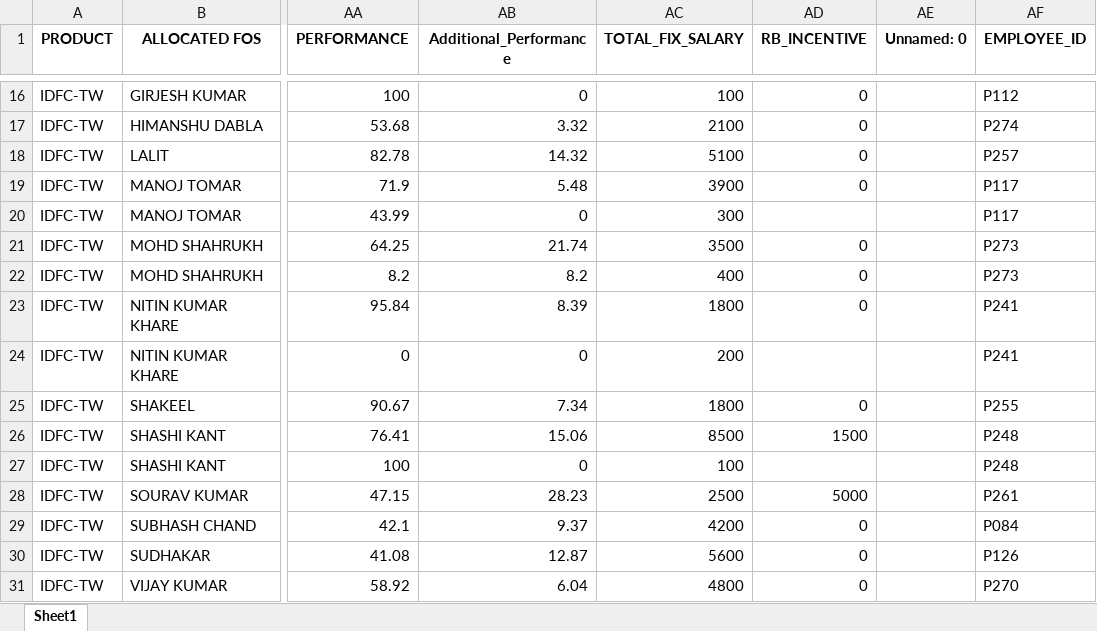
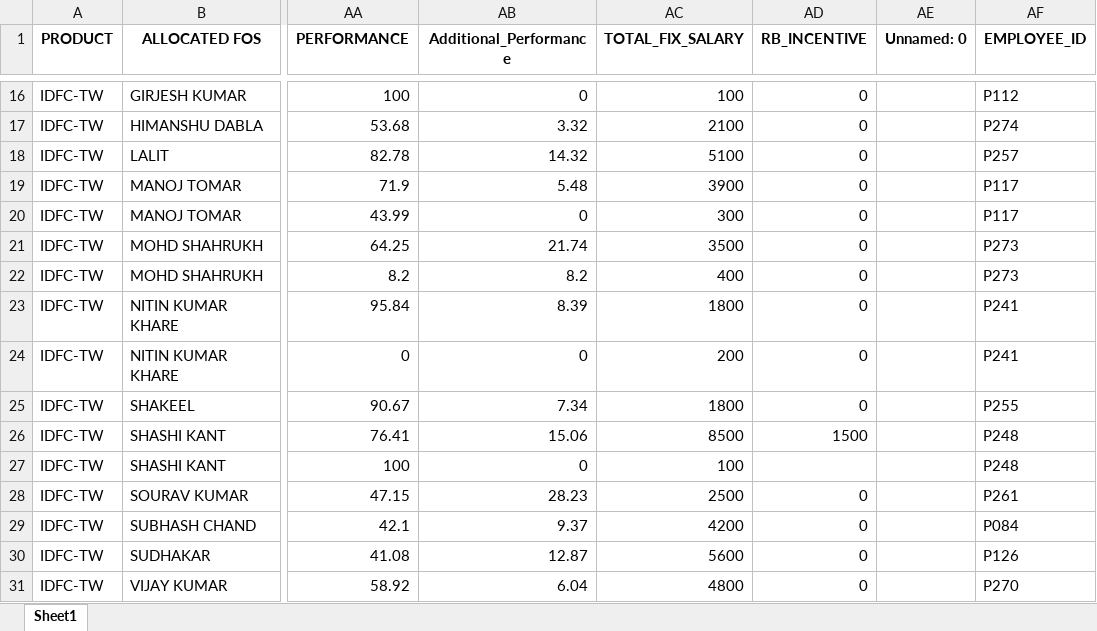
Before and after one commit to mohaksehgal/Website_on_MAC, an Excel workbook: media/COMBINED SALARY OF L_T AND IDFC TW/PER PAID CASE(Including Fixed Salary) IDFC-TW.xlsx, sheet Sheet1, drawn as a sheet; only a part is shown, gaps mark what is left out; values as stored, in another font and other column widths than the file's, no borders; the diff names each change by its address in the sheet, - before the commit and + after, or states it on an @@ line.

```diff
--- a/media/COMBINED SALARY OF L_T AND IDFC TW/PER PAID CASE(Including Fixed Salary) IDFC-TW.xlsx (sheet Sheet1)
+++ b/media/COMBINED SALARY OF L_T AND IDFC TW/PER PAID CASE(Including Fixed Salary) IDFC-TW.xlsx (sheet Sheet1)
-AD20 (RB_INCENTIVE): (empty)
+AD20 (RB_INCENTIVE): 0
-AD24 (RB_INCENTIVE): (empty)
+AD24 (RB_INCENTIVE): 0
-AD28 (RB_INCENTIVE): 5000
+AD28 (RB_INCENTIVE): 0
```
Also changed, not shown: media/COMBINED SALARY OF L_T AND IDFC TW/PER PAID CASE IDFC-TW.xlsx, media/COMBINED SALARY OF L_T AND IDFC TW/PER PAID CASE(Including Fixed Salary).xlsx, 37 other files.
